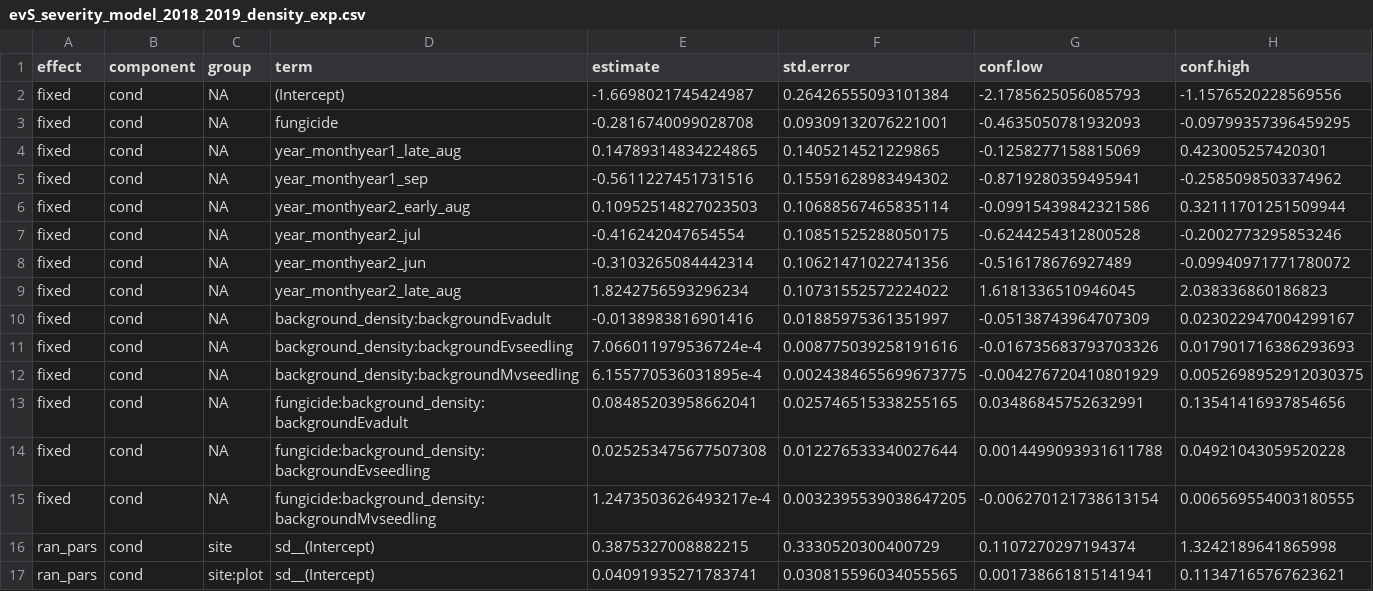
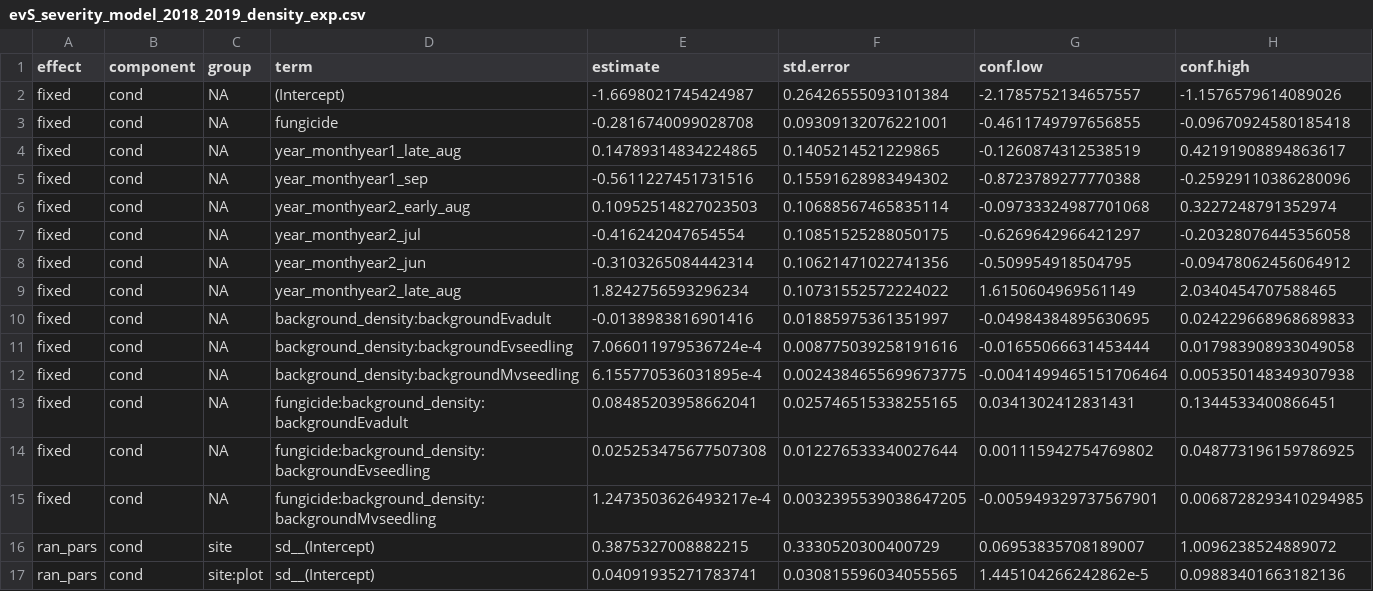
Before and after one commit to aekendig/invasive-grass-disease, a CSV file: output/evS_severity_model_2018_2019_density_exp.csv, drawn as a sheet.

```diff
--- a/output/evS_severity_model_2018_2019_density_exp.csv
+++ b/output/evS_severity_model_2018_2019_density_exp.csv
@@ -1,17 +1,17 @@
 effect,component,group,term,estimate,std.error,conf.low,conf.high
-fixed,cond,NA,(Intercept),-1.6698021745424987,0.26426555093101384,-2.1785625056085793,-1.1576520228569556
-fixed,cond,NA,fungicide,-0.2816740099028708,0.09309132076221001,-0.4635050781932093,-0.09799357396459295
-fixed,cond,NA,year_monthyear1_late_aug,0.14789314834224865,0.1405214521229865,-0.1258277158815069,0.423005257420301
-fixed,cond,NA,year_monthyear1_sep,-0.5611227451731516,0.15591628983494302,-0.8719280359495941,-0.2585098503374962
-fixed,cond,NA,year_monthyear2_early_aug,0.10952514827023503,0.10688567465835114,-0.09915439842321586,0.32111701251509944
-fixed,cond,NA,year_monthyear2_jul,-0.416242047654554,0.10851525288050175,-0.6244254312800528,-0.2002773295853246
-fixed,cond,NA,year_monthyear2_jun,-0.3103265084442314,0.10621471022741356,-0.516178676927489,-0.09940971771780072
-fixed,cond,NA,year_monthyear2_late_aug,1.8242756593296234,0.10731552572224022,1.6181336510946045,2.038336860186823
-fixed,cond,NA,background_density:backgroundEvadult,-0.0138983816901416,0.01885975361351997,-0.05138743964707309,0.023022947004299167
-fixed,cond,NA,background_density:backgroundEvseedling,7.066011979536724e-4,0.008775039258191616,-0.016735683793703326,0.017901716386293693
-fixed,cond,NA,background_density:backgroundMvseedling,6.155770536031895e-4,0.0024384655699673775,-0.004276720410801929,0.0052698952912030375
-fixed,cond,NA,fungicide:background_density:backgroundEvadult,0.08485203958662041,0.025746515338255165,0.03486845752632991,0.13541416937854656
-fixed,cond,NA,fungicide:background_density:backgroundEvseedling,0.025253475677507308,0.012276533340027644,0.0014499093931611788,0.04921043059520228
-fixed,cond,NA,fungicide:background_density:backgroundMvseedling,1.2473503626493217e-4,0.0032395539038647205,-0.006270121738613154,0.006569554003180555
-ran_pars,cond,site,sd__(Intercept),0.3875327008882215,0.3330520300400729,0.1107270297194374,1.3242189641865998
-ran_pars,cond,site:plot,sd__(Intercept),0.04091935271783741,0.030815596034055565,0.001738661815141941,0.11347165767623621
+fixed,cond,NA,(Intercept),-1.6698021745424987,0.26426555093101384,-2.1785752134657557,-1.1576579614089026
+fixed,cond,NA,fungicide,-0.2816740099028708,0.09309132076221001,-0.4611749797656855,-0.09670924580185418
+fixed,cond,NA,year_monthyear1_late_aug,0.14789314834224865,0.1405214521229865,-0.1260874312538519,0.42191908894863617
+fixed,cond,NA,year_monthyear1_sep,-0.5611227451731516,0.15591628983494302,-0.8723789277770388,-0.25929110386280096
+fixed,cond,NA,year_monthyear2_early_aug,0.10952514827023503,0.10688567465835114,-0.09733324987701068,0.3227248791352974
+fixed,cond,NA,year_monthyear2_jul,-0.416242047654554,0.10851525288050175,-0.6269642966421297,-0.20328076445356058
+fixed,cond,NA,year_monthyear2_jun,-0.3103265084442314,0.10621471022741356,-0.509954918504795,-0.09478062456064912
+fixed,cond,NA,year_monthyear2_late_aug,1.8242756593296234,0.10731552572224022,1.6150604969561149,2.0340454707588465
+fixed,cond,NA,background_density:backgroundEvadult,-0.0138983816901416,0.01885975361351997,-0.04984384895630695,0.024229668968689833
+fixed,cond,NA,background_density:backgroundEvseedling,7.066011979536724e-4,0.008775039258191616,-0.01655066631453444,0.017983908933049058
+fixed,cond,NA,background_density:backgroundMvseedling,6.155770536031895e-4,0.0024384655699673775,-0.0041499465151706464,0.005350148349307938
+fixed,cond,NA,fungicide:background_density:backgroundEvadult,0.08485203958662041,0.025746515338255165,0.0341302412831431,0.1344533400866451
+fixed,cond,NA,fungicide:background_density:backgroundEvseedling,0.025253475677507308,0.012276533340027644,0.001115942754769802,0.048773196159786925
+fixed,cond,NA,fungicide:background_density:backgroundMvseedling,1.2473503626493217e-4,0.0032395539038647205,-0.005949329737567901,0.0068728293410294985
+ran_pars,cond,site,sd__(Intercept),0.3875327008882215,0.3330520300400729,0.06953835708189007,1.0096238524889072
+ran_pars,cond,site:plot,sd__(Intercept),0.04091935271783741,0.030815596034055565,1.445104266242862e-5,0.09883401663182136
```
Also changed, not shown: output/evA_severity_model_2018_2019_density_exp.csv, output/mv_severity_model_2018_2019_density_exp.csv, 1 other file.
